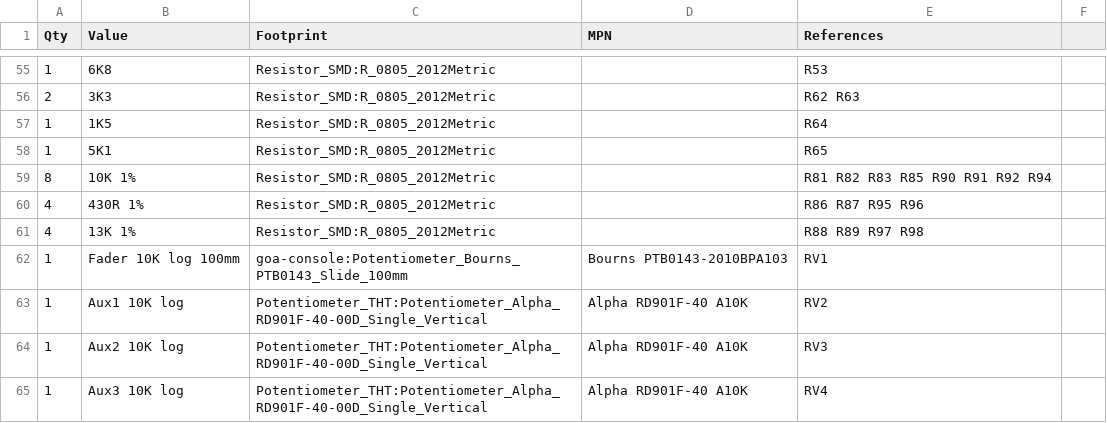
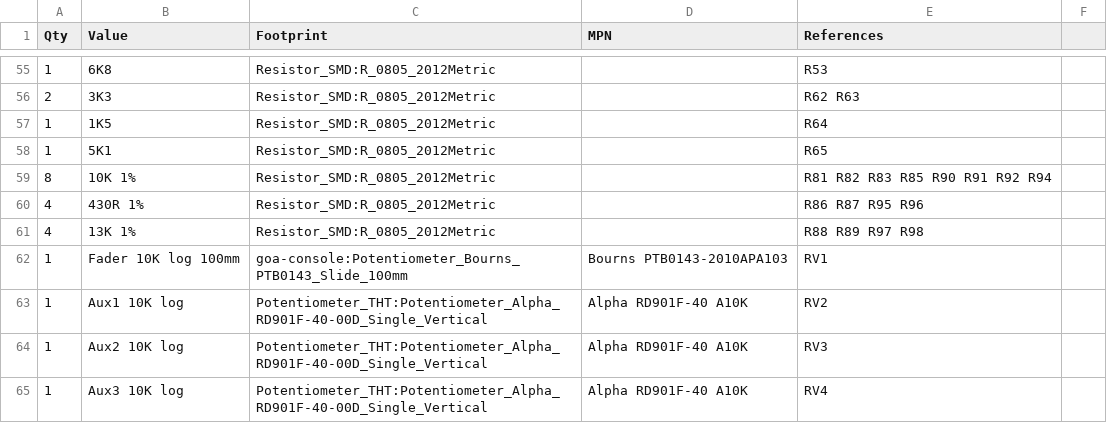
Before and after one commit to cozycactus/goa-console, a CSV file: channel_strip_BOM.csv, drawn as a sheet; only a part is shown, gaps mark what is left out.

```diff
--- a/channel_strip_BOM.csv
+++ b/channel_strip_BOM.csv
@@ -61,3 +61,3 @@ Qty,Value,Footprint,MPN,References
 4,13K 1%,Resistor_SMD:R_0805_2012Metric,,R88 R89 R97 R98
-1,Fader 10K log 100mm,goa-console:Potentiometer_Bourns_PTB0143_Slide_100mm,Bourns PTB0143-2010BPA103,RV1
+1,Fader 10K log 100mm,goa-console:Potentiometer_Bourns_PTB0143_Slide_100mm,Bourns PTB0143-2010APA103,RV1
 1,Aux1 10K log,Potentiometer_THT:Potentiometer_Alpha_RD901F-40-00D_Single_Vertical,Alpha RD901F-40 A10K,RV2
```
Also changed, not shown: group_BOM.csv, master_BOM.csv, 27 other files.
